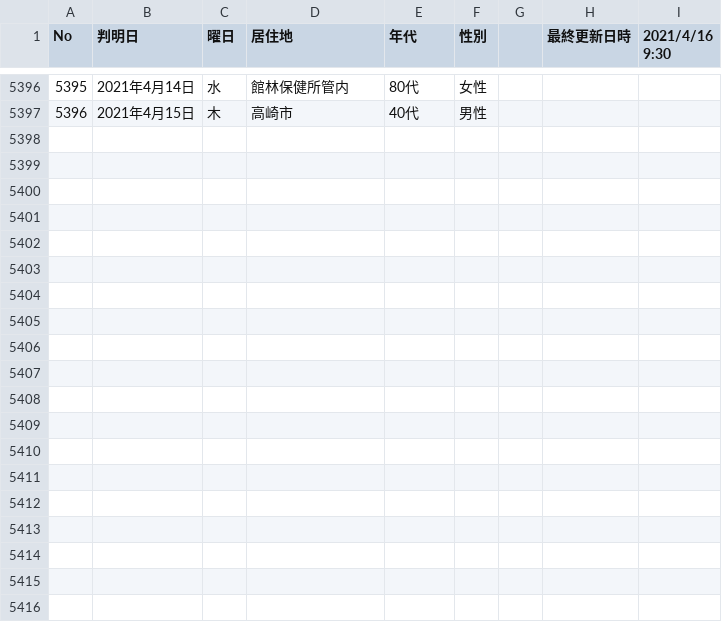
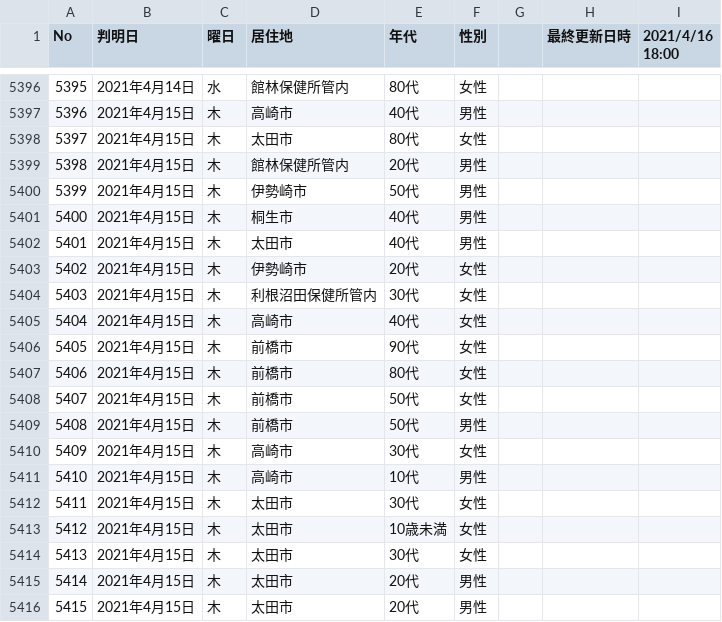
Before and after one commit to code4sabae/opendatagojp, a CSV file: csv/gunma-ken/patients.csv, drawn as a sheet; only a part is shown, gaps mark what is left out; the diff covers the shown part only.

```diff
--- a/csv/gunma-ken/patients.csv
+++ b/csv/gunma-ken/patients.csv
@@ -1 +1 @@
-No,判明日,曜日,居住地,年代,性別,,最終更新日時,2021/4/16 9:30
+No,判明日,曜日,居住地,年代,性別,,最終更新日時,2021/4/16 18:00
@@ -5397 +5397,20 @@ No,判明日,曜日,居住地,年代,性別,,最終更新日時,2021/4/16 9:30
 5396,2021年4月15日,木,高崎市,40代,男性,,,
+5397,2021年4月15日,木,太田市,80代,女性,,,
+5398,2021年4月15日,木,館林保健所管内,20代,男性,,,
+5399,2021年4月15日,木,伊勢崎市,50代,男性,,,
+5400,2021年4月15日,木,桐生市,40代,男性,,,
+5401,2021年4月15日,木,太田市,40代,男性,,,
+5402,2021年4月15日,木,伊勢崎市,20代,女性,,,
+5403,2021年4月15日,木,利根沼田保健所管内,30代,女性,,,
+5404,2021年4月15日,木,高崎市,40代,女性,,,
+5405,2021年4月15日,木,前橋市,90代,女性,,,
+5406,2021年4月15日,木,前橋市,80代,女性,,,
+5407,2021年4月15日,木,前橋市,50代,女性,,,
+5408,2021年4月15日,木,前橋市,50代,男性,,,
+5409,2021年4月15日,木,高崎市,30代,女性,,,
+5410,2021年4月15日,木,高崎市,10代,男性,,,
+5411,2021年4月15日,木,太田市,30代,女性,,,
+5412,2021年4月15日,木,太田市,10歳未満,女性,,,
+5413,2021年4月15日,木,太田市,30代,女性,,,
+5414,2021年4月15日,木,太田市,20代,男性,,,
+5415,2021年4月15日,木,太田市,20代,男性,,,
```
Also changed, not shown: 9 added rows elsewhere in this file, csv/fukuoka-shi/patients.csv, csv/gifu-ken/patients.csv, 20 other files.
